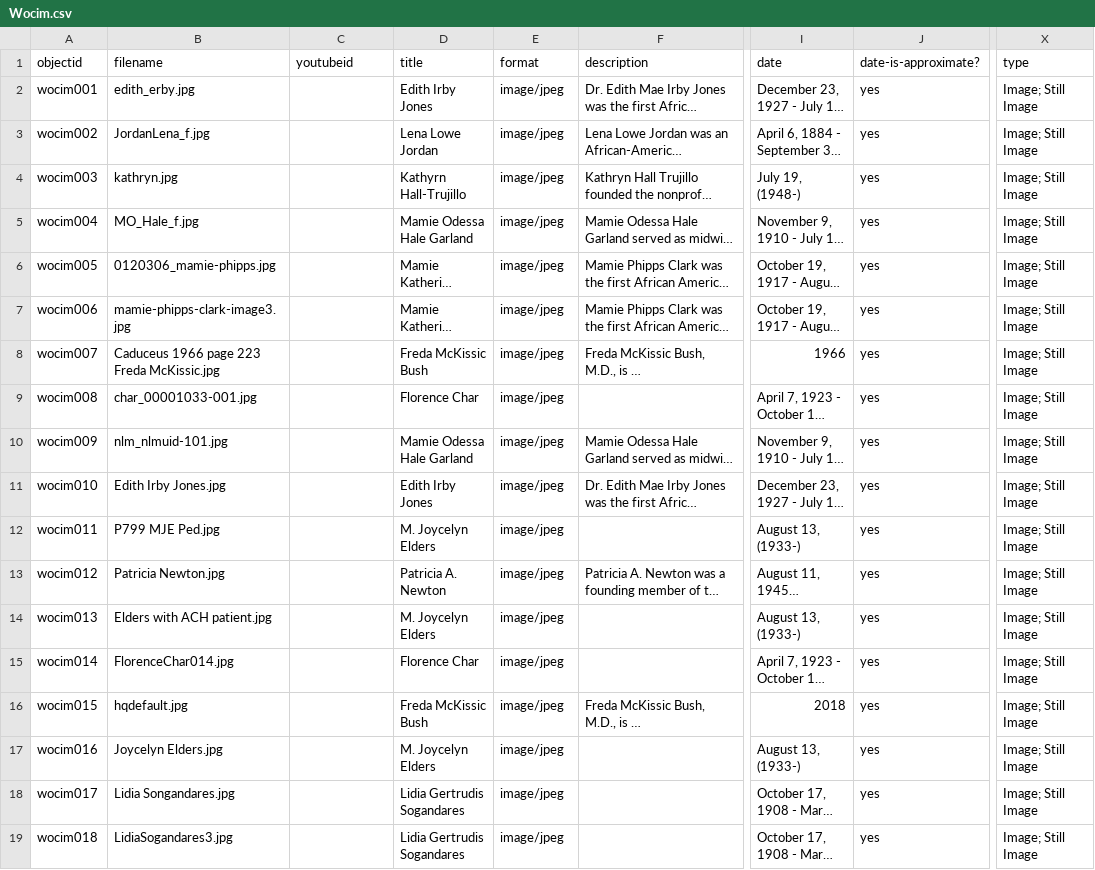
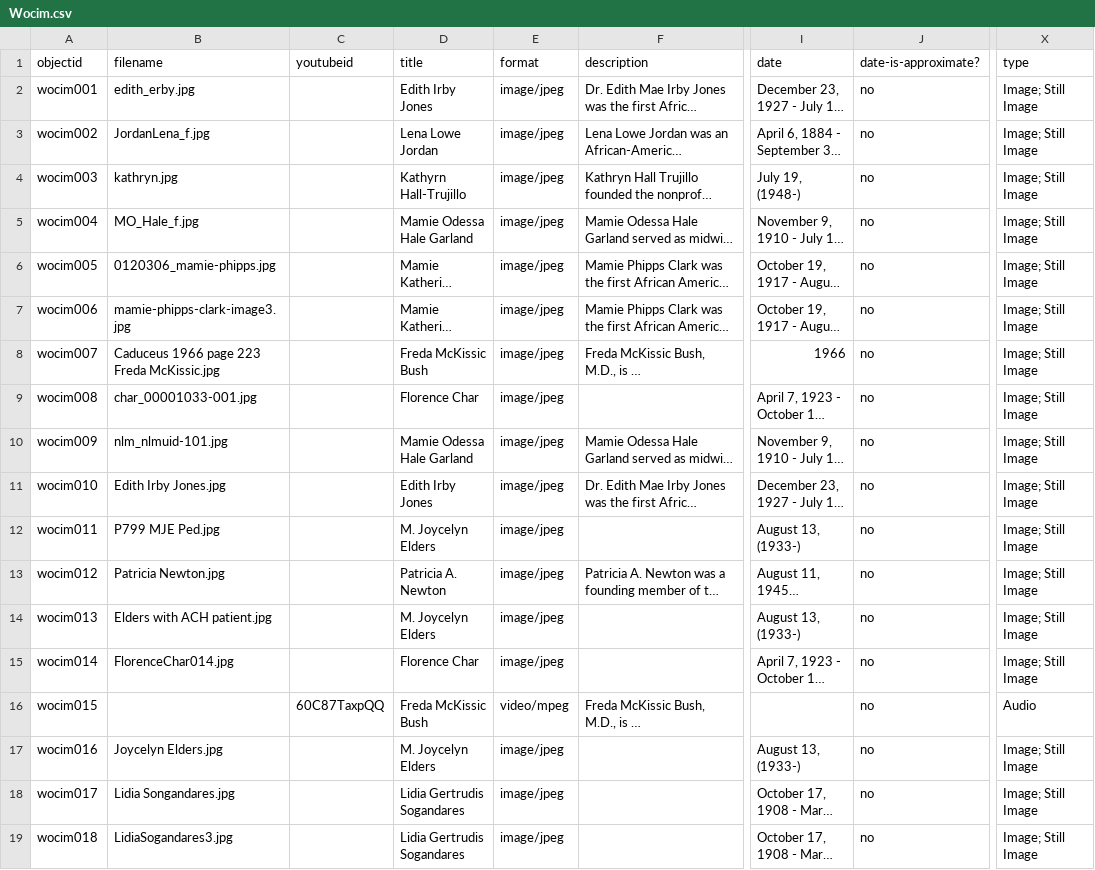
Before and after one commit to Starkad2/Wocim-GH2, a CSV file: _data/Wocim.csv, drawn as a sheet; only a part is shown, gaps mark what is left out; long unchanged cells end in …; the diff names each change by its address in the sheet, - before the commit and + after, or states it on an @@ line.

Commit message:
Add files via upload

```diff
--- a/_data/Wocim.csv
+++ b/_data/Wocim.csv
-J2:J19 (date-is-approximate?): yes
+J2:J19 (date-is-approximate?): no
-B16 (filename): hqdefault.jpg
+B16 (filename): (empty)
-C16 (youtubeid): (empty)
+C16 (youtubeid): 60C87TaxpQQ
-E16 (format): image/jpeg
+E16 (format): video/mpeg
-I16 (date): 2018
+I16 (date): (empty)
-X16 (type): Image; Still Image
+X16 (type): Audio
```
